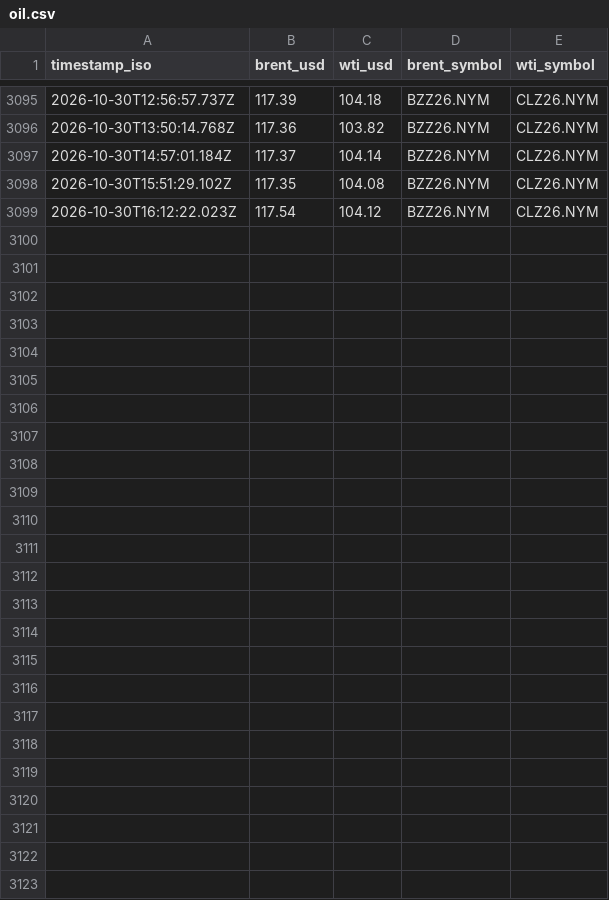
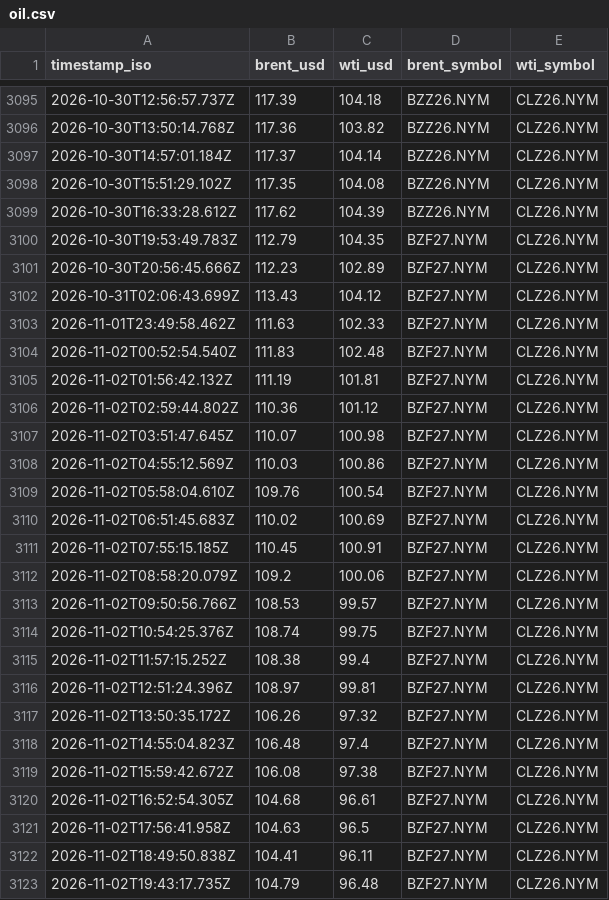
Before and after one commit to jgupton/strait-of-hormuz-data, a CSV file: data/oil.csv, drawn as a sheet; only a part is shown, gaps mark what is left out.

```diff
--- a/data/oil.csv
+++ b/data/oil.csv
@@ -3098,2 +3098,26 @@ timestamp_iso,brent_usd,wti_usd,brent_symbol,wti_symbol
 2026-10-30T15:51:29.102Z,117.35,104.08,BZZ26.NYM,CLZ26.NYM
-2026-10-30T16:12:22.023Z,117.54,104.12,BZZ26.NYM,CLZ26.NYM
+2026-10-30T16:33:28.612Z,117.62,104.39,BZZ26.NYM,CLZ26.NYM
+2026-10-30T19:53:49.783Z,112.79,104.35,BZF27.NYM,CLZ26.NYM
+2026-10-30T20:56:45.666Z,112.23,102.89,BZF27.NYM,CLZ26.NYM
+2026-10-31T02:06:43.699Z,113.43,104.12,BZF27.NYM,CLZ26.NYM
+2026-11-01T23:49:58.462Z,111.63,102.33,BZF27.NYM,CLZ26.NYM
+2026-11-02T00:52:54.540Z,111.83,102.48,BZF27.NYM,CLZ26.NYM
+2026-11-02T01:56:42.132Z,111.19,101.81,BZF27.NYM,CLZ26.NYM
+2026-11-02T02:59:44.802Z,110.36,101.12,BZF27.NYM,CLZ26.NYM
+2026-11-02T03:51:47.645Z,110.07,100.98,BZF27.NYM,CLZ26.NYM
+2026-11-02T04:55:12.569Z,110.03,100.86,BZF27.NYM,CLZ26.NYM
+2026-11-02T05:58:04.610Z,109.76,100.54,BZF27.NYM,CLZ26.NYM
+2026-11-02T06:51:45.683Z,110.02,100.69,BZF27.NYM,CLZ26.NYM
+2026-11-02T07:55:15.185Z,110.45,100.91,BZF27.NYM,CLZ26.NYM
+2026-11-02T08:58:20.079Z,109.2,100.06,BZF27.NYM,CLZ26.NYM
+2026-11-02T09:50:56.766Z,108.53,99.57,BZF27.NYM,CLZ26.NYM
+2026-11-02T10:54:25.376Z,108.74,99.75,BZF27.NYM,CLZ26.NYM
+2026-11-02T11:57:15.252Z,108.38,99.4,BZF27.NYM,CLZ26.NYM
+2026-11-02T12:51:24.396Z,108.97,99.81,BZF27.NYM,CLZ26.NYM
+2026-11-02T13:50:35.172Z,106.26,97.32,BZF27.NYM,CLZ26.NYM
+2026-11-02T14:55:04.823Z,106.48,97.4,BZF27.NYM,CLZ26.NYM
+2026-11-02T15:59:42.672Z,106.08,97.38,BZF27.NYM,CLZ26.NYM
+2026-11-02T16:52:54.305Z,104.68,96.61,BZF27.NYM,CLZ26.NYM
+2026-11-02T17:56:41.958Z,104.63,96.5,BZF27.NYM,CLZ26.NYM
+2026-11-02T18:49:50.838Z,104.41,96.11,BZF27.NYM,CLZ26.NYM
+2026-11-02T19:43:17.735Z,104.79,96.48,BZF27.NYM,CLZ26.NYM
```
Also changed, not shown: data/events.csv, data/hormuz-index-daily.csv, 7 other files.
